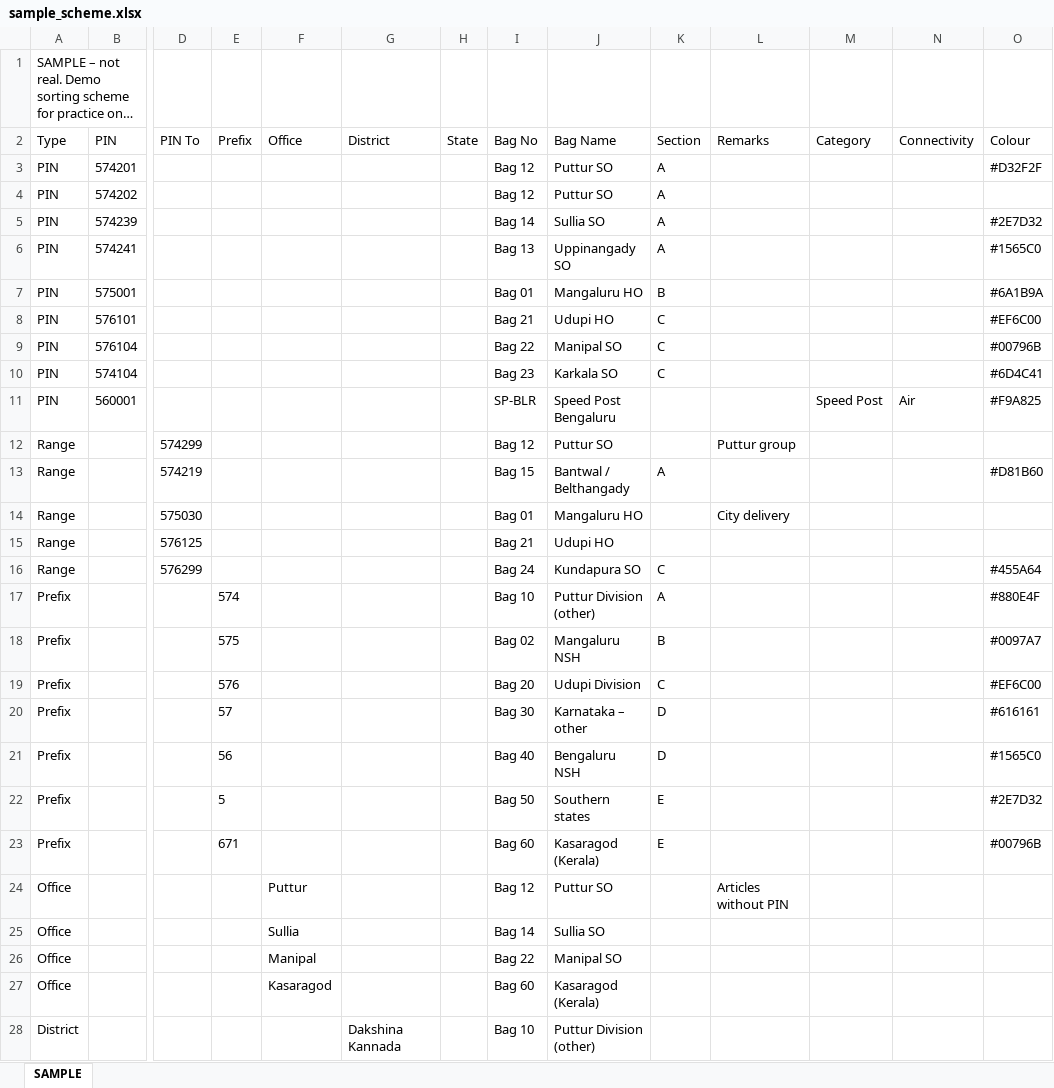
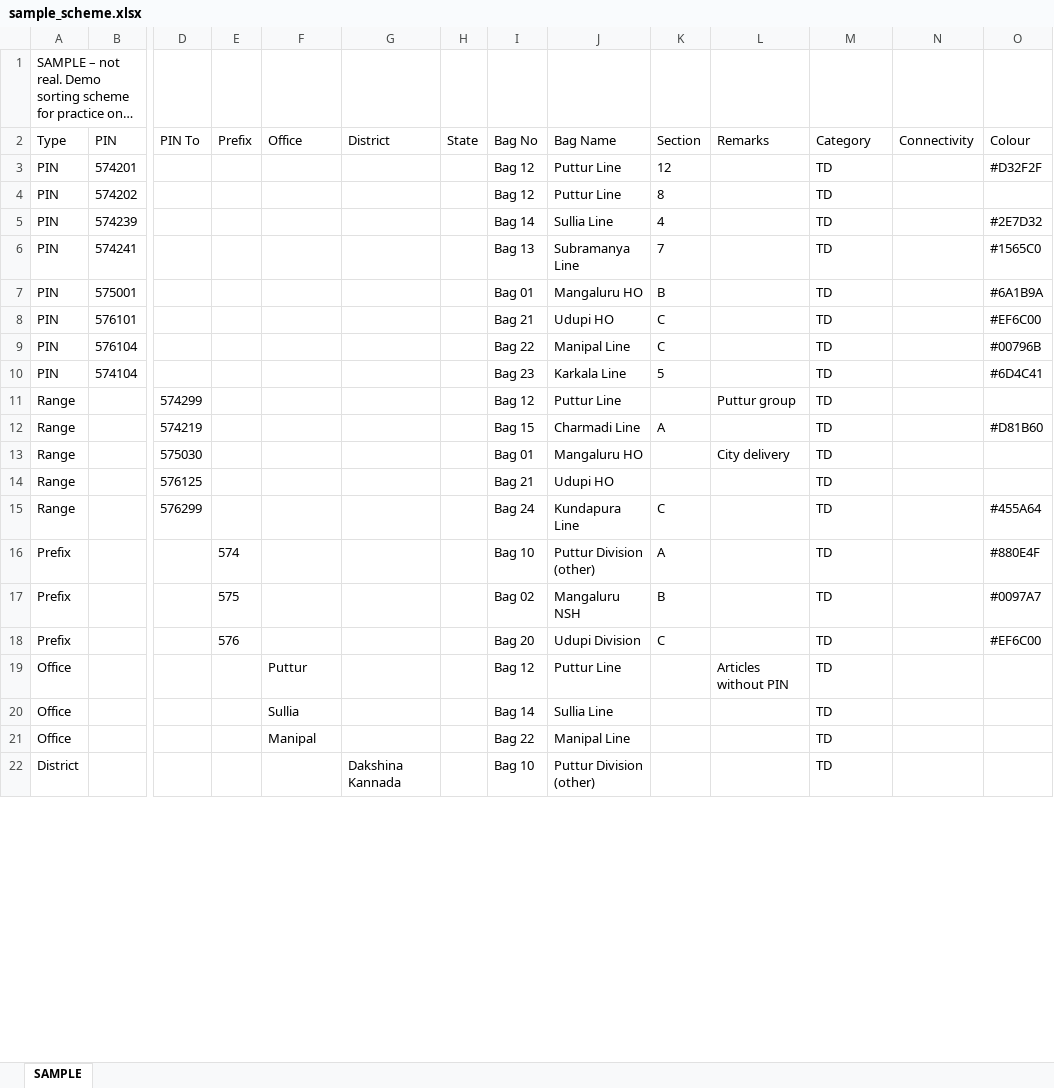
Before and after one commit to maheshraikg/po-sorting, an Excel workbook: assets/samples/sample_scheme.xlsx, sheet SAMPLE, drawn as a sheet; only a part is shown, gaps mark what is left out; long unchanged cells end in …; values as stored, in another font and other column widths than the file's, no borders; removed rows and columns are numbered as before the commit, all else as after; rows hold the shown columns only; the diff covers the shown part only; the diff names each change by its address in the sheet, - before the commit and + after, or states it on an @@ line.

```diff
--- a/assets/samples/sample_scheme.xlsx (sheet SAMPLE)
+++ b/assets/samples/sample_scheme.xlsx (sheet SAMPLE)
-J3:J4 (Bag Name): Puttur SO
+J3:J4 (Bag Name): Puttur Line
-K3 (Section): A
+K3 (Section): 12
-M3:M10 (Category): (empty)
+M3:M10 (Category): TD
-K4 (Section): A
+K4 (Section): 8
-J5 (Bag Name): Sullia SO
+J5 (Bag Name): Sullia Line
-K5 (Section): A
+K5 (Section): 4
-J6 (Bag Name): Uppinangady SO
+J6 (Bag Name): Subramanya Line
-K6 (Section): A
+K6 (Section): 7
-J9 (Bag Name): Manipal SO
+J9 (Bag Name): Manipal Line
-J10 (Bag Name): Karkala SO
+J10 (Bag Name): Karkala Line
-K10 (Section): C
+K10 (Section): 5
-row 11: PIN | 560001 |  |  |  |  |  | SP-BLR | Speed Post Bengaluru |  |  | Speed Post | Air | #F9A825
-J11 (Bag Name): Puttur SO
+J11 (Bag Name): Puttur Line
-M11:M18 (Category): (empty)
+M11:M18 (Category): TD
-J12 (Bag Name): Bantwal / Belthangady
+J12 (Bag Name): Charmadi Line
-J15 (Bag Name): Kundapura SO
+J15 (Bag Name): Kundapura Line
-row 20: Prefix |  |  | 57 |  |  |  | Bag 30 | Karnataka – other | D |  |  |  | #616161
-row 21: Prefix |  |  | 56 |  |  |  | Bag 40 | Bengaluru NSH | D |  |  |  | #1565C0
-row 22: Prefix |  |  | 5 |  |  |  | Bag 50 | Southern states | E |  |  |  | #2E7D32
-row 23: Prefix |  |  | 671 |  |  |  | Bag 60 | Kasaragod (Kerala) | E |  |  |  | #00796B
-J19 (Bag Name): Puttur SO
+J19 (Bag Name): Puttur Line
-M19:M21 (Category): (empty)
+M19:M21 (Category): TD
-J20 (Bag Name): Sullia SO
+J20 (Bag Name): Sullia Line
-J21 (Bag Name): Manipal SO
+J21 (Bag Name): Manipal Line
-row 27: Office |  |  |  | Kasaragod |  |  | Bag 60 | Kasaragod (Kerala)
-M22 (Category): (empty)
+M22 (Category): TD
```
Also changed, not shown: 7 added rows, 1 removed row and 18 edited cells elsewhere in this sheet, assets/samples/sample_air_codes.xlsx, assets/samples/sample_dmsl.xlsx, 42 other files.
